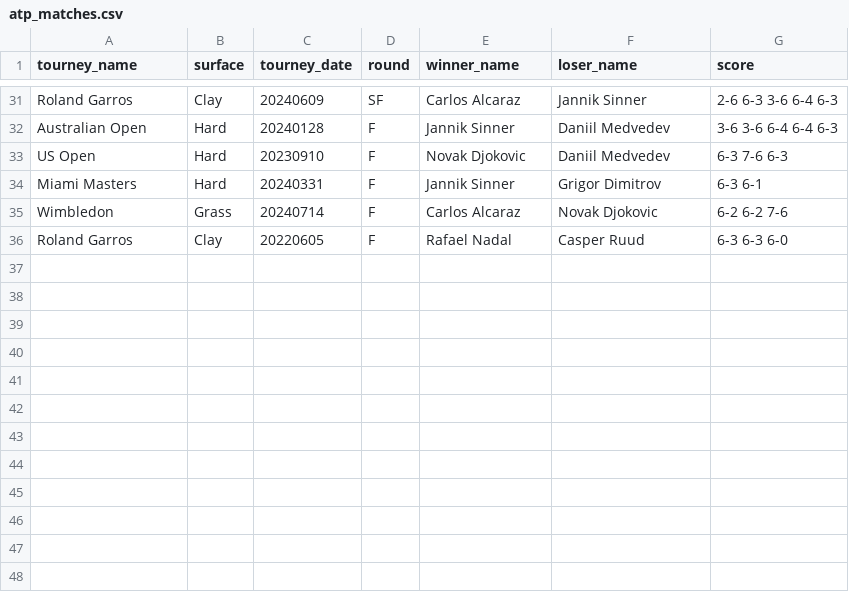
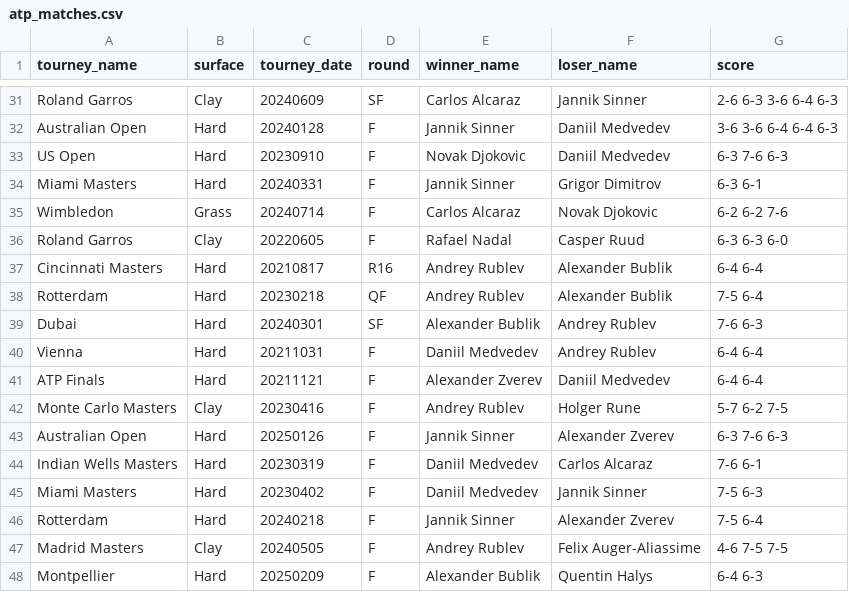
Before and after one commit to SergeyKovalchuk/ai-architect-examples, a CSV file: AI Architect Training/capstone-atp-assistant/data/atp_matches.csv, drawn as a sheet; only a part is shown, gaps mark what is left out; the diff names each change by its address in the sheet, - before the commit and + after, or states it on an @@ line.

```diff
--- a/AI Architect Training/capstone-atp-assistant/data/atp_matches.csv
+++ b/AI Architect Training/capstone-atp-assistant/data/atp_matches.csv
+row 37: Cincinnati Masters | Hard | 20210817 | R16 | Andrey Rublev | Alexander Bublik | 6-4 6-4
+row 38: Rotterdam | Hard | 20230218 | QF | Andrey Rublev | Alexander Bublik | 7-5 6-4
+row 39: Dubai | Hard | 20240301 | SF | Alexander Bublik | Andrey Rublev | 7-6 6-3
+row 40: Vienna | Hard | 20211031 | F | Daniil Medvedev | Andrey Rublev | 6-4 6-4
+row 41: ATP Finals | Hard | 20211121 | F | Alexander Zverev | Daniil Medvedev | 6-4 6-4
+row 42: Monte Carlo Masters | Clay | 20230416 | F | Andrey Rublev | Holger Rune | 5-7 6-2 7-5
+row 43: Australian Open | Hard | 20250126 | F | Jannik Sinner | Alexander Zverev | 6-3 7-6 6-3
+row 44: Indian Wells Masters | Hard | 20230319 | F | Daniil Medvedev | Carlos Alcaraz | 7-6 6-1
+row 45: Miami Masters | Hard | 20230402 | F | Daniil Medvedev | Jannik Sinner | 7-5 6-3
+row 46: Rotterdam | Hard | 20240218 | F | Jannik Sinner | Alexander Zverev | 7-5 6-4
+row 47: Madrid Masters | Clay | 20240505 | F | Andrey Rublev | Felix Auger-Aliassime | 4-6 7-5 7-5
+row 48: Montpellier | Hard | 20250209 | F | Alexander Bublik | Quentin Halys | 6-4 6-3
```
Also changed, not shown: 6 other files.
